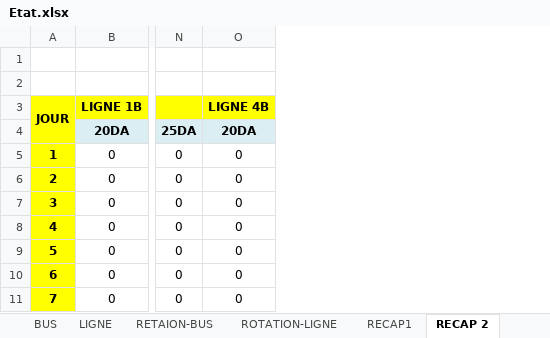
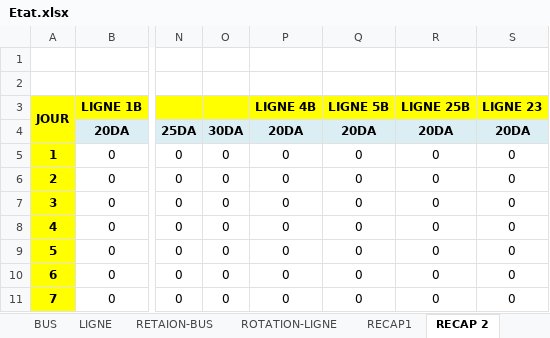
Before and after one commit to AnouarSba/recette, an Excel workbook: public/assets/word/Etat.xlsx, sheet RECAP 2, drawn as a sheet; only a part is shown, gaps mark what is left out; values as stored, in another font and other column widths than the file's, no borders; the diff names each change by its address in the sheet, - before the commit and + after, or states it on an @@ line.

```diff
--- a/public/assets/word/Etat.xlsx (sheet RECAP 2)
+++ b/public/assets/word/Etat.xlsx (sheet RECAP 2)
+column O, rows 4-11: 30DA | 0 | 0 | 0 | 0 | 0 | 0 | 0
+column Q (LIGNE 5B), rows 4-11: 20DA | 0 | 0 | 0 | 0 | 0 | 0 | 0
+column R (LIGNE 25B), rows 4-11: 20DA | 0 | 0 | 0 | 0 | 0 | 0 | 0
+column S (LIGNE 23), rows 4-11: 20DA | 0 | 0 | 0 | 0 | 0 | 0 | 0
```
Also changed, not shown: sheet BUS, sheet LIGNE, sheet RETAION-BUS, sheet RECAP1, sheet ROTATION-LIGNE, sheet R4, 1 more sheet, formulas that keep their value, 1 other file.
